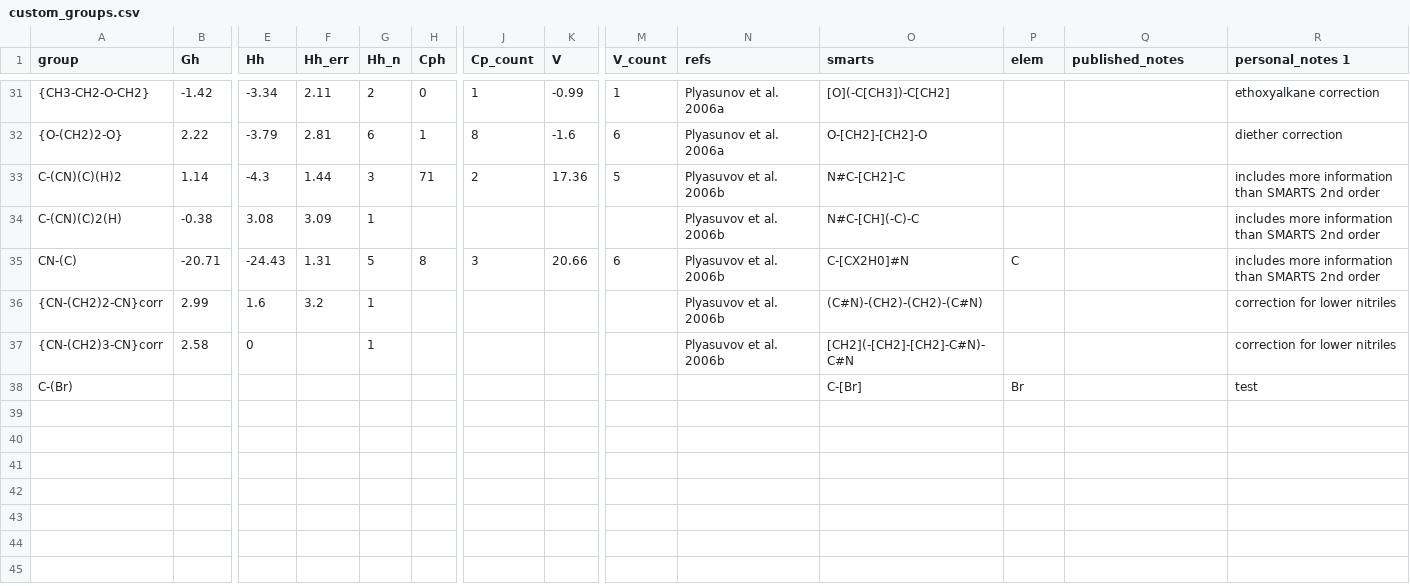
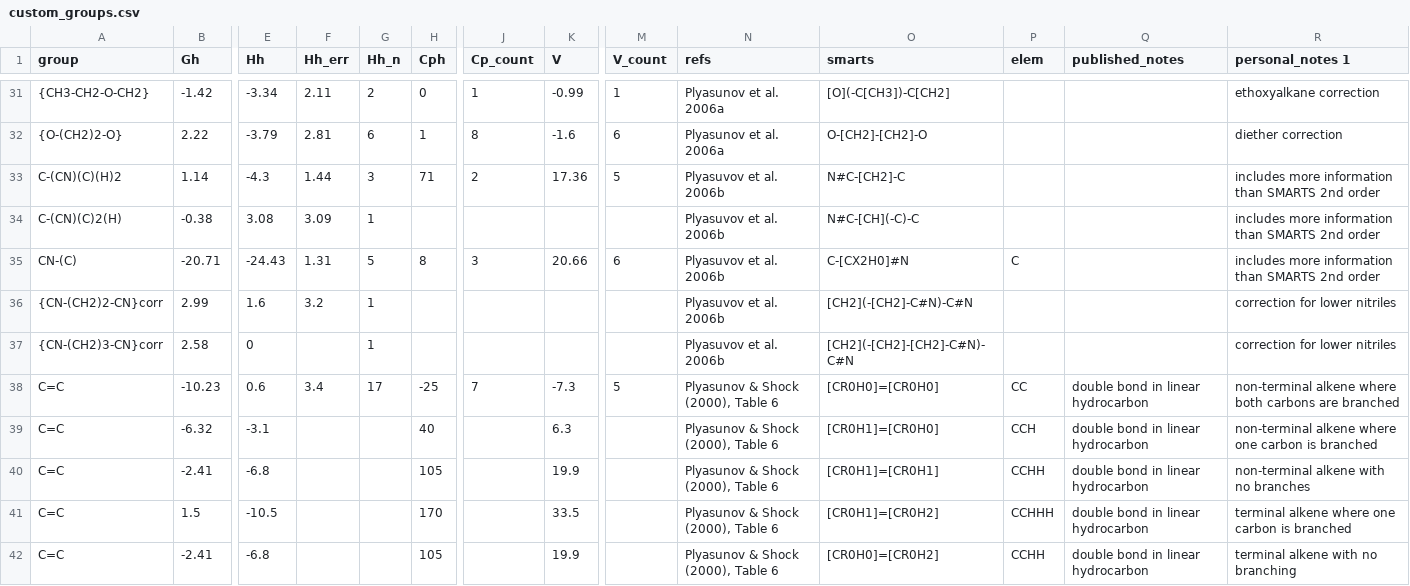
Before and after one commit to worm-portal/WORM-Library, a CSV file: 5-Thermodynamic-Property-Estimation/Aq-Organics-Feature-Demo/custom_groups.csv, drawn as a sheet; only a part is shown, gaps mark what is left out; removed rows and columns are numbered as before the commit, all else as after; rows hold the shown columns only; the diff names each change by its address in the sheet, - before the commit and + after, or states it on an @@ line.

Commit message:
Updated aqueous organic estimator documentation to reflect AqOrg v0.1.6

```diff
--- a/5-Thermodynamic-Property-Estimation/Aq-Organics-Feature-Demo/custom_groups.csv
+++ b/5-Thermodynamic-Property-Estimation/Aq-Organics-Feature-Demo/custom_groups.csv
-O36 (smarts): (C#N)-(CH2)-(CH2)-(C#N)
+O36 (smarts): [CH2](-[CH2]-C#N)-C#N
-row 38: C-(Br) |  |  |  |  |  |  |  |  |  | C-[Br] | Br |  | test
+row 38: C=C | -10.23 | 0.6 | 3.4 | 17 | -25 | 7 | -7.3 | 5 | Plyasunov & Shock (2000), Table 6 | [CR0H0]=[CR0H0] | CC | double bond in linear hydrocarbon | non-terminal alkene where both carbons are branched
+row 39: C=C | -6.32 | -3.1 |  |  | 40 |  | 6.3 |  | Plyasunov & Shock (2000), Table 6 | [CR0H1]=[CR0H0] | CCH | double bond in linear hydrocarbon | non-terminal alkene where one carbon is branched
+row 40: C=C | -2.41 | -6.8 |  |  | 105 |  | 19.9 |  | Plyasunov & Shock (2000), Table 6 | [CR0H1]=[CR0H1] | CCHH | double bond in linear hydrocarbon | non-terminal alkene with no branches
+row 41: C=C | 1.5 | -10.5 |  |  | 170 |  | 33.5 |  | Plyasunov & Shock (2000), Table 6 | [CR0H1]=[CR0H2] | CCHHH | double bond in linear hydrocarbon | terminal alkene where one carbon is branched
+row 42: C=C | -2.41 | -6.8 |  |  | 105 |  | 19.9 |  | Plyasunov & Shock (2000), Table 6 | [CR0H0]=[CR0H2] | CCHH | double bond in linear hydrocarbon | terminal alkene with no branching
```
Also changed, not shown: 3 other files.
